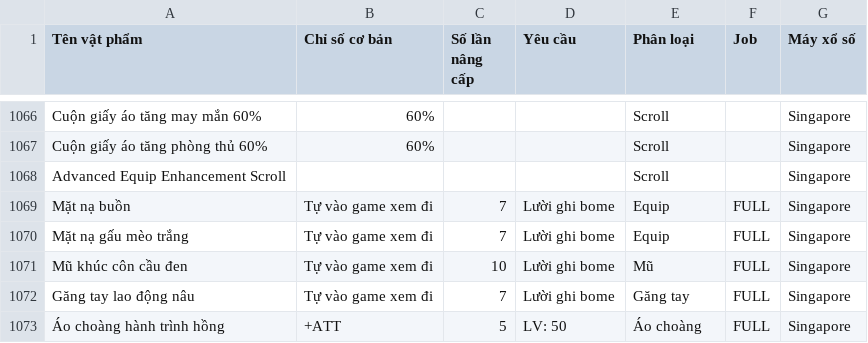
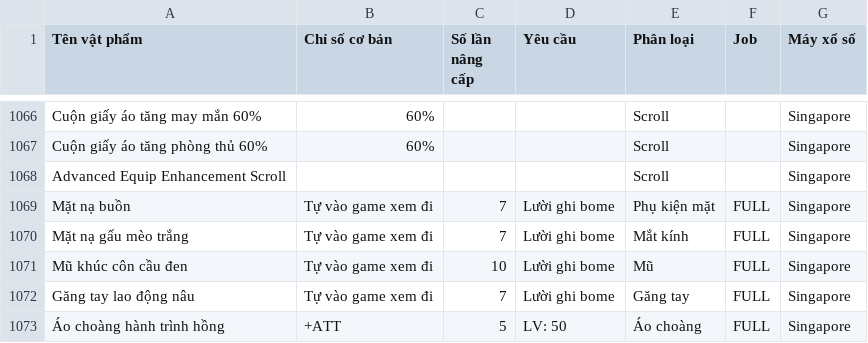
Before and after one commit to thuxinhdeptmt/nhap, a CSV file: data.csv, drawn as a sheet; only a part is shown, gaps mark what is left out.

Commit message:
Update data.csv

```diff
--- a/data.csv
+++ b/data.csv
@@ -1070,4 +1070,4 @@ Cuộn giấy áo tăng phòng thủ 60%,60%,,,Scroll,,Singapore
 Advanced Equip Enhancement Scroll,,,,Scroll,,Singapore
-Mặt nạ buồn,Tự vào game xem đi,7,Lười ghi bome,Equip,FULL,Singapore
-Mặt nạ gấu mèo trắng,Tự vào game xem đi,7,Lười ghi bome,Equip,FULL,Singapore
+Mặt nạ buồn,Tự vào game xem đi,7,Lười ghi bome,Phụ kiện mặt,FULL,Singapore
+Mặt nạ gấu mèo trắng,Tự vào game xem đi,7,Lười ghi bome,Mắt kính,FULL,Singapore
 Mũ khúc côn cầu đen,Tự vào game xem đi,10,Lười ghi bome,Mũ,FULL,Singapore
```
